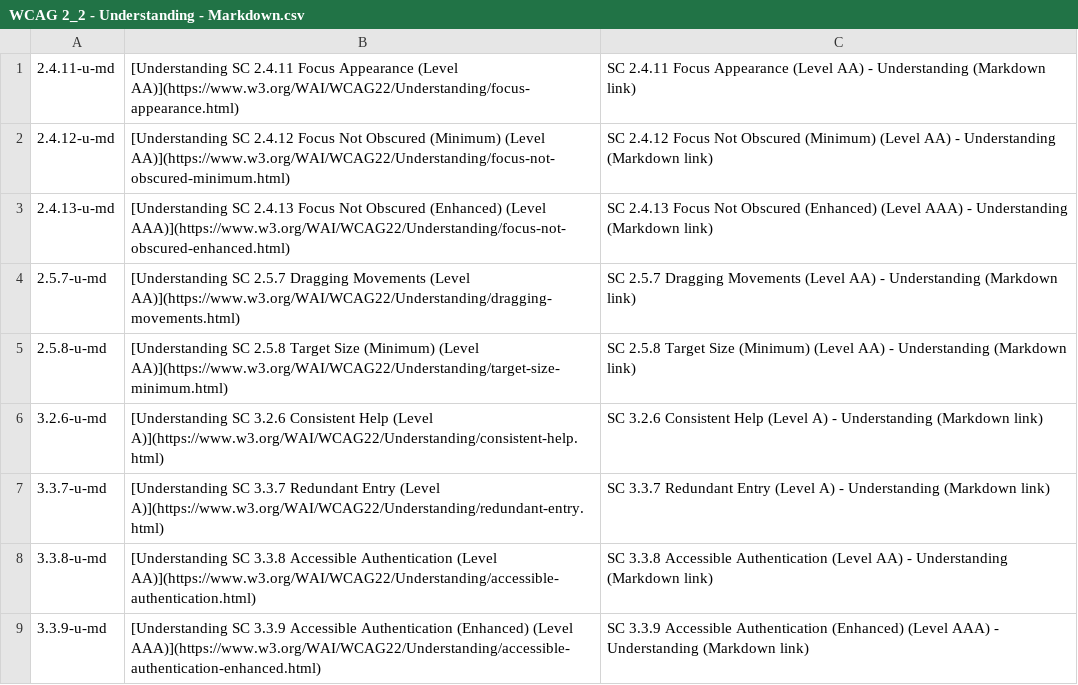
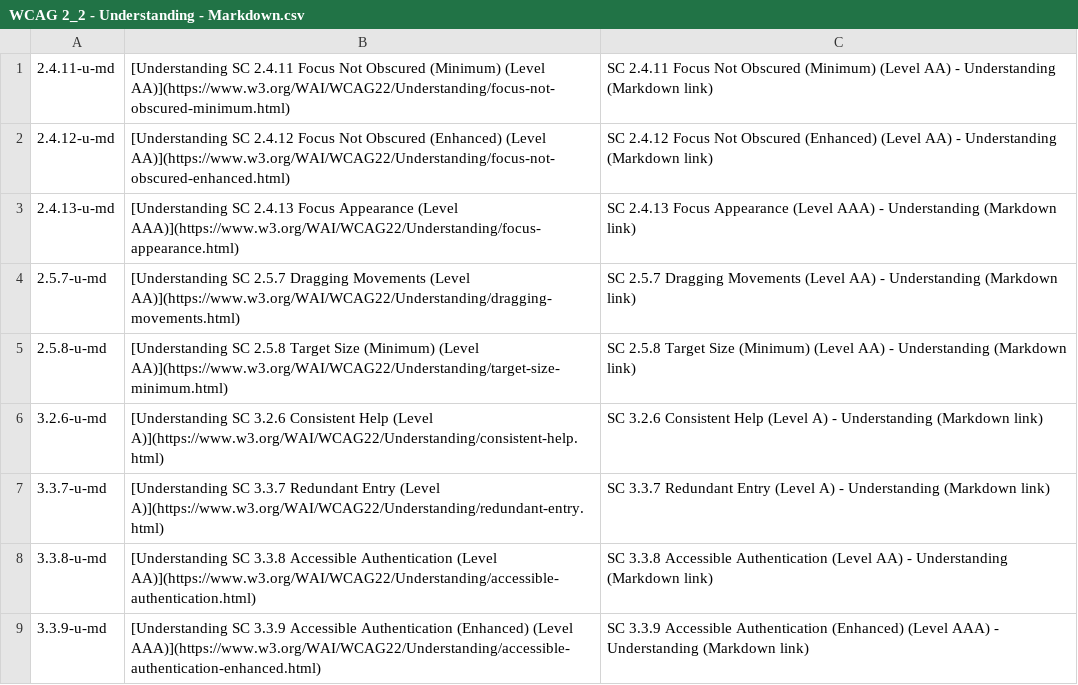
Before and after one commit to lloydi/Web-Dev-Text-Replacements-TextExpander, a CSV file: WCAG Docs/WCAG 2_2 - Understanding - Markdown.csv, drawn as a sheet.

```diff
--- a/WCAG Docs/WCAG 2_2 - Understanding - Markdown.csv
+++ b/WCAG Docs/WCAG 2_2 - Understanding - Markdown.csv
@@ -1,4 +1,4 @@
-"2.4.11-u-md","[Understanding SC 2.4.11 Focus Appearance (Level AA)](https://www.w3.org/WAI/WCAG22/Understanding/focus-appearance.html)","SC 2.4.11 Focus Appearance (Level AA) - Understanding (Markdown link)"
-"2.4.12-u-md","[Understanding SC 2.4.12 Focus Not Obscured (Minimum) (Level AA)](https://www.w3.org/WAI/WCAG22/Understanding/focus-not-obscured-minimum.html)","SC 2.4.12 Focus Not Obscured (Minimum) (Level AA) - Understanding (Markdown link)"
-"2.4.13-u-md","[Understanding SC 2.4.13 Focus Not Obscured (Enhanced) (Level AAA)](https://www.w3.org/WAI/WCAG22/Understanding/focus-not-obscured-enhanced.html)","SC 2.4.13 Focus Not Obscured (Enhanced) (Level AAA) - Understanding (Markdown link)"
+"2.4.11-u-md","[Understanding SC 2.4.11 Focus Not Obscured (Minimum) (Level AA)](https://www.w3.org/WAI/WCAG22/Understanding/focus-not-obscured-minimum.html)","SC 2.4.11 Focus Not Obscured (Minimum) (Level AA) - Understanding (Markdown link)"
+"2.4.12-u-md","[Understanding SC 2.4.12 Focus Not Obscured (Enhanced) (Level AA)](https://www.w3.org/WAI/WCAG22/Understanding/focus-not-obscured-enhanced.html)","SC 2.4.12 Focus Not Obscured (Enhanced) (Level AA) - Understanding (Markdown link)"
+"2.4.13-u-md","[Understanding SC 2.4.13 Focus Appearance (Level AAA)](https://www.w3.org/WAI/WCAG22/Understanding/focus-appearance.html)","SC 2.4.13 Focus Appearance (Level AAA) - Understanding (Markdown link)"
 "2.5.7-u-md","[Understanding SC 2.5.7 Dragging Movements (Level AA)](https://www.w3.org/WAI/WCAG22/Understanding/dragging-movements.html)","SC 2.5.7 Dragging Movements (Level AA) - Understanding (Markdown link)"
```
Also changed, not shown: WCAG Docs/WCAG 2_2 - Links - HTML.csv, WCAG Docs/WCAG 2_2 - Links - Markdown.csv, 3 other files.
